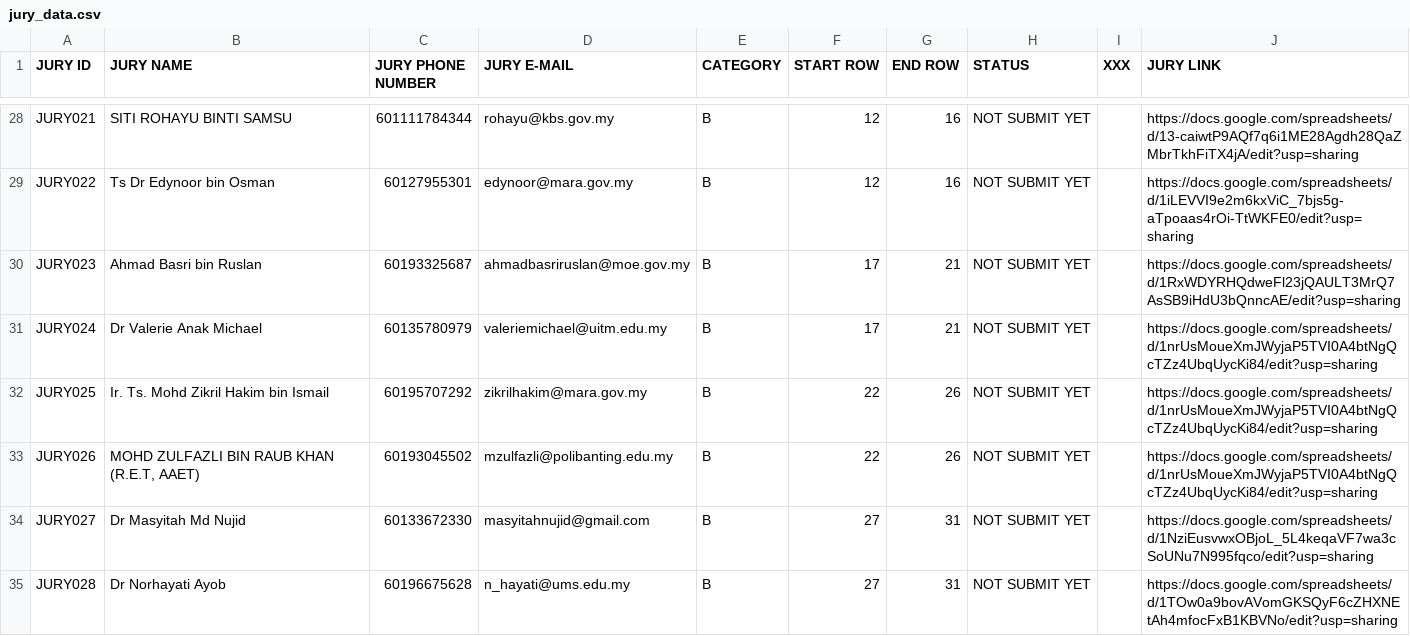
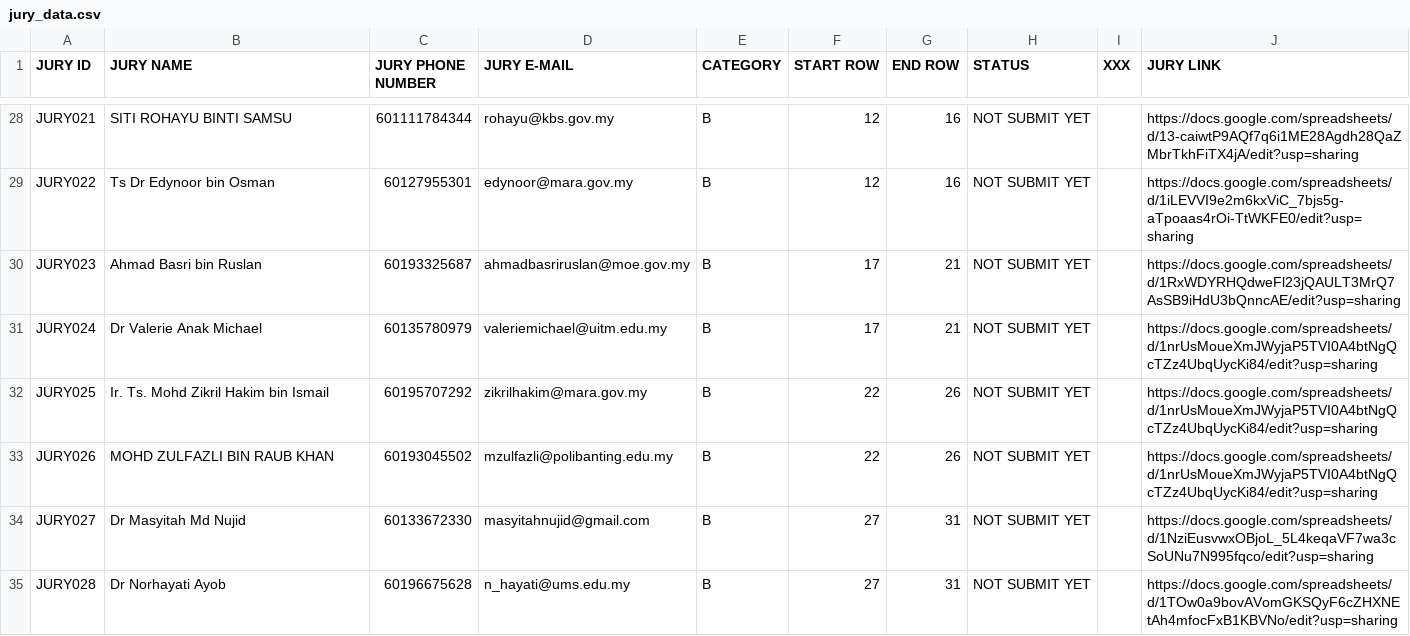
Before and after one commit to cyberiont/Penjurian-iDRIVE-2025, a CSV file: jury_data.csv, drawn as a sheet; only a part is shown, gaps mark what is left out.

Commit message:
Update jury_data.csv

```diff
--- a/jury_data.csv
+++ b/jury_data.csv
@@ -32,3 +32,3 @@ JURY024,Dr Valerie Anak Michael,60135780979,valeriemichael@uitm.edu.my,B,17,21,N
 JURY025,Ir. Ts. Mohd Zikril Hakim bin Ismail,60195707292,zikrilhakim@mara.gov.my,B,22,26,NOT SUBMIT YET,,https://docs.google.com/spreadsheets/d/1nrUsMoueXmJWyjaP5TVI0A4btNgQcTZz4UbqUycKi84/edit?usp=sharing
-JURY026,"MOHD ZULFAZLI BIN RAUB KHAN (R.E.T, AAET)",60193045502,mzulfazli@polibanting.edu.my,B,22,26,NOT SUBMIT YET,,https://docs.google.com/spreadsheets/d/1nrUsMoueXmJWyjaP5TVI0A4btNgQcTZz4UbqUycKi84/edit?usp=sharing
+JURY026,"MOHD ZULFAZLI BIN RAUB KHAN",60193045502,mzulfazli@polibanting.edu.my,B,22,26,NOT SUBMIT YET,,https://docs.google.com/spreadsheets/d/1nrUsMoueXmJWyjaP5TVI0A4btNgQcTZz4UbqUycKi84/edit?usp=sharing
 JURY027,Dr Masyitah Md Nujid,60133672330,masyitahnujid@gmail.com,B,27,31,NOT SUBMIT YET,,https://docs.google.com/spreadsheets/d/1NziEusvwxOBjoL_5L4keqaVF7wa3cSoUNu7N995fqco/edit?usp=sharing
```
